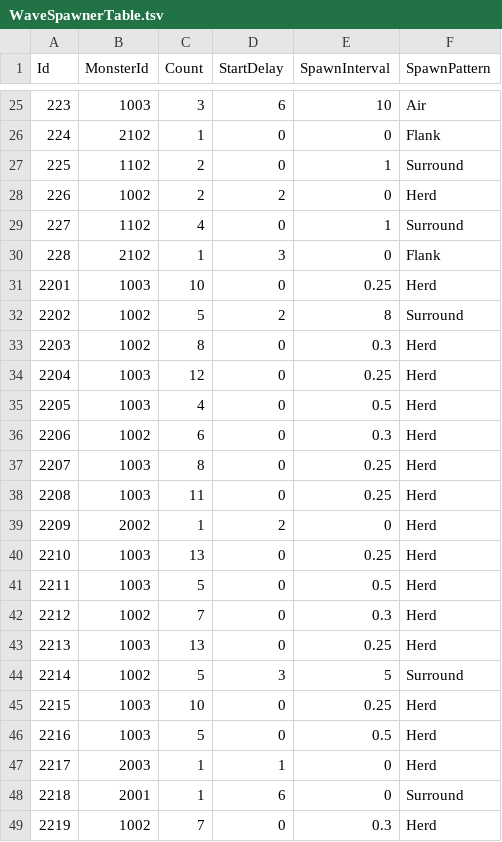
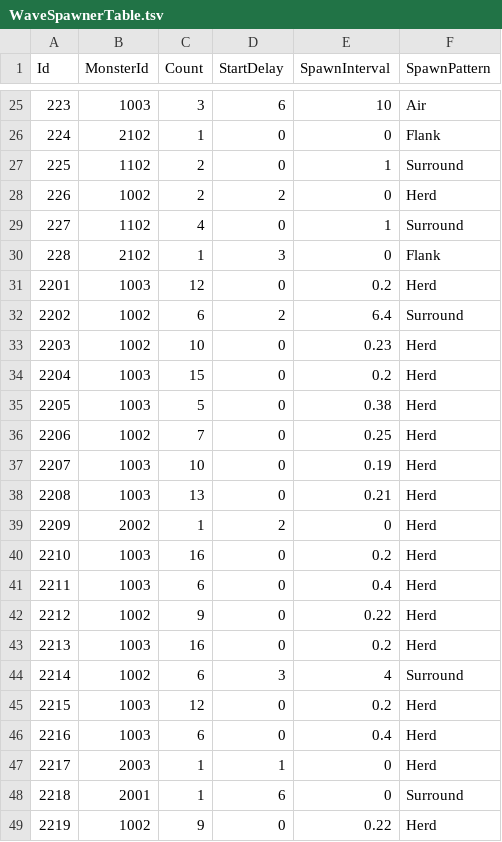
Before and after one commit to KooHoo-Dev/3rd_3D_1-3D-Project-team_even, a TSV file: Assets/StreamingAssets/Tables/WaveSpawnerTable.tsv, drawn as a sheet; only a part is shown, gaps mark what is left out; the diff covers the shown part only.

```diff
--- a/Assets/StreamingAssets/Tables/WaveSpawnerTable.tsv
+++ b/Assets/StreamingAssets/Tables/WaveSpawnerTable.tsv
@@ -30,20 +30,20 @@ Id	MonsterId	Count	StartDelay	SpawnInterval	SpawnPattern
 228	2102	1	3	0	Flank
-2201	1003	10	0	0.25	Herd
-2202	1002	5	2	8	Surround
-2203	1002	8	0	0.3	Herd
-2204	1003	12	0	0.25	Herd
-2205	1003	4	0	0.5	Herd
-2206	1002	6	0	0.3	Herd
-2207	1003	8	0	0.25	Herd
-2208	1003	11	0	0.25	Herd
+2201	1003	12	0	0.2	Herd
+2202	1002	6	2	6.4	Surround
+2203	1002	10	0	0.23	Herd
+2204	1003	15	0	0.2	Herd
+2205	1003	5	0	0.38	Herd
+2206	1002	7	0	0.25	Herd
+2207	1003	10	0	0.19	Herd
+2208	1003	13	0	0.21	Herd
 2209	2002	1	2	0	Herd
-2210	1003	13	0	0.25	Herd
-2211	1003	5	0	0.5	Herd
-2212	1002	7	0	0.3	Herd
-2213	1003	13	0	0.25	Herd
-2214	1002	5	3	5	Surround
-2215	1003	10	0	0.25	Herd
-2216	1003	5	0	0.5	Herd
+2210	1003	16	0	0.2	Herd
+2211	1003	6	0	0.4	Herd
+2212	1002	9	0	0.22	Herd
+2213	1003	16	0	0.2	Herd
+2214	1002	6	3	4	Surround
+2215	1003	12	0	0.2	Herd
+2216	1003	6	0	0.4	Herd
 2217	2003	1	1	0	Herd
 2218	2001	1	6	0	Surround
-2219	1002	7	0	0.3	Herd
+2219	1002	9	0	0.22	Herd
```
Also changed, not shown: 104 edited cells elsewhere in this file, 1 other file.
